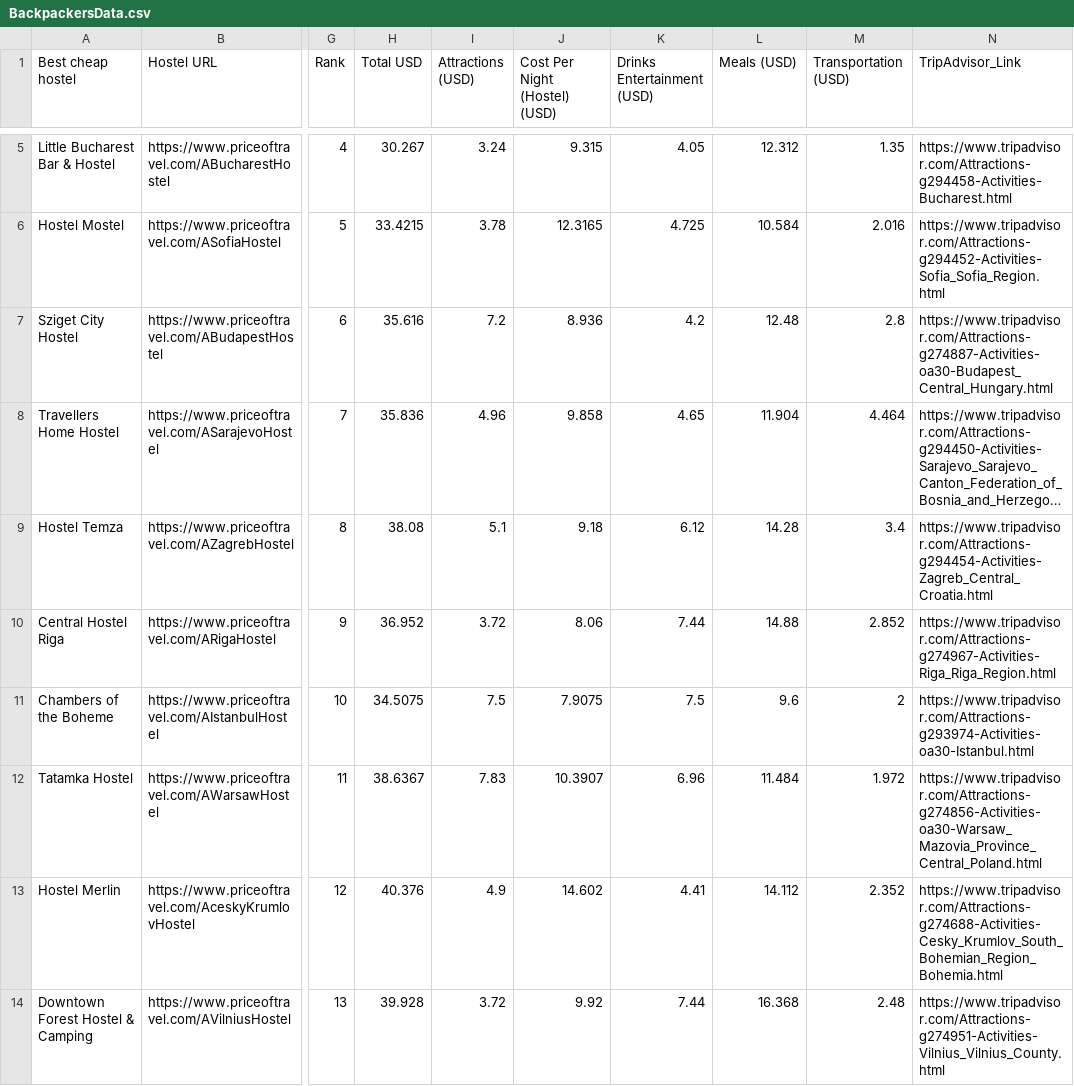
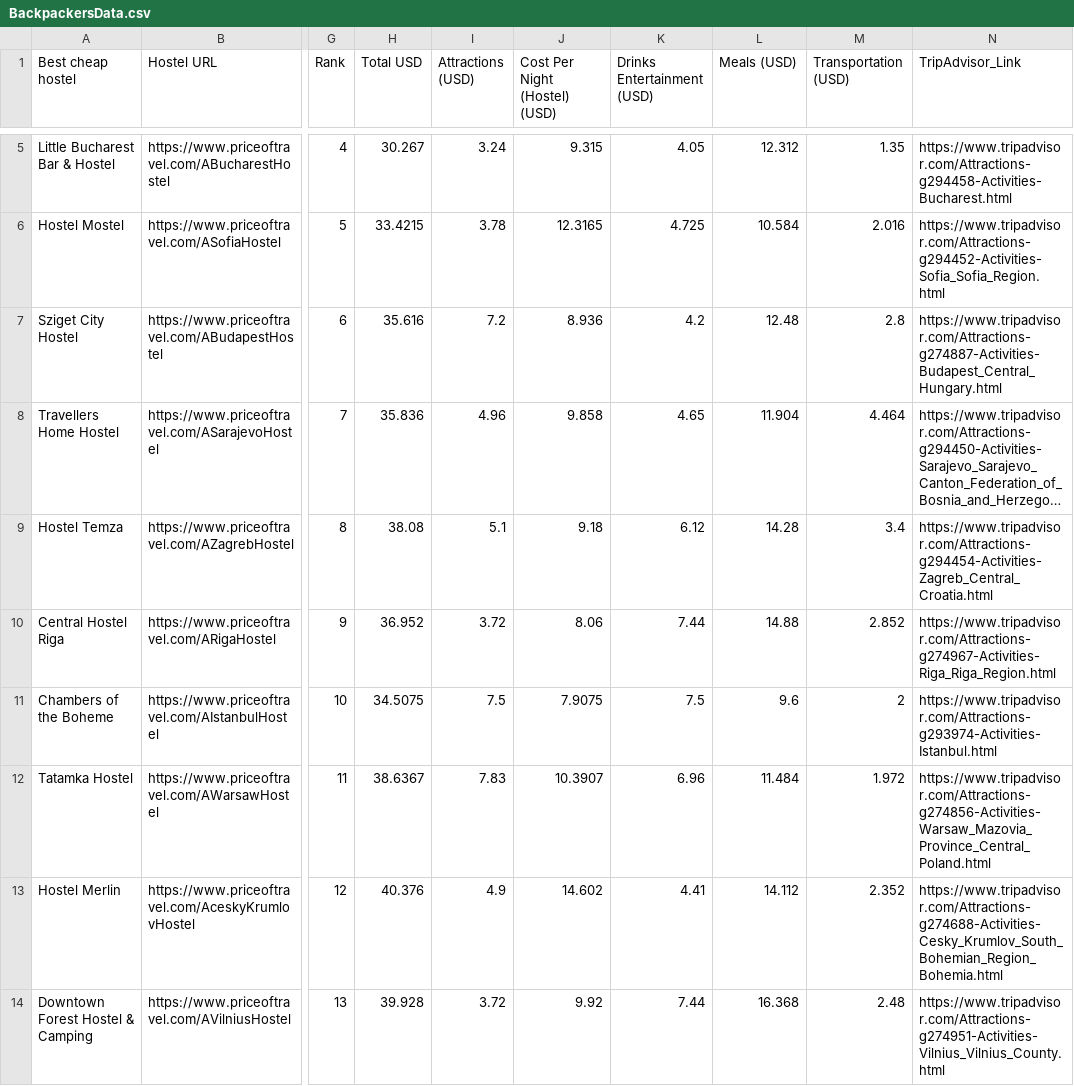
Before and after one commit to amberferger/DATA607_FinalProject, a CSV file: BackpackersData.csv, drawn as a sheet; only a part is shown, gaps mark what is left out; long unchanged cells end in …; the diff names each change by its address in the sheet, - before the commit and + after, or states it on an @@ line.

Commit message:
Add files via upload

```diff
--- a/BackpackersData.csv
+++ b/BackpackersData.csv
-N7 (TripAdvisor_Link): https://www.tripadvisor.com/Attractions-g274887-Activities-oa30-Budapest_Central_Hungary.html
+N7 (TripAdvisor_Link): https://www.tripadvisor.com/Attractions-g274887-Activities-Budapest_Central_Hungary.html
-N11 (TripAdvisor_Link): https://www.tripadvisor.com/Attractions-g293974-Activities-oa30-Istanbul.html
+N11 (TripAdvisor_Link): https://www.tripadvisor.com/Attractions-g293974-Activities-Istanbul.html
-N12 (TripAdvisor_Link): https://www.tripadvisor.com/Attractions-g274856-Activities-oa30-Warsaw_Mazovia_Province_Central_Poland.html
+N12 (TripAdvisor_Link): https://www.tripadvisor.com/Attractions-g274856-Activities-Warsaw_Mazovia_Province_Central_Poland.html
```
